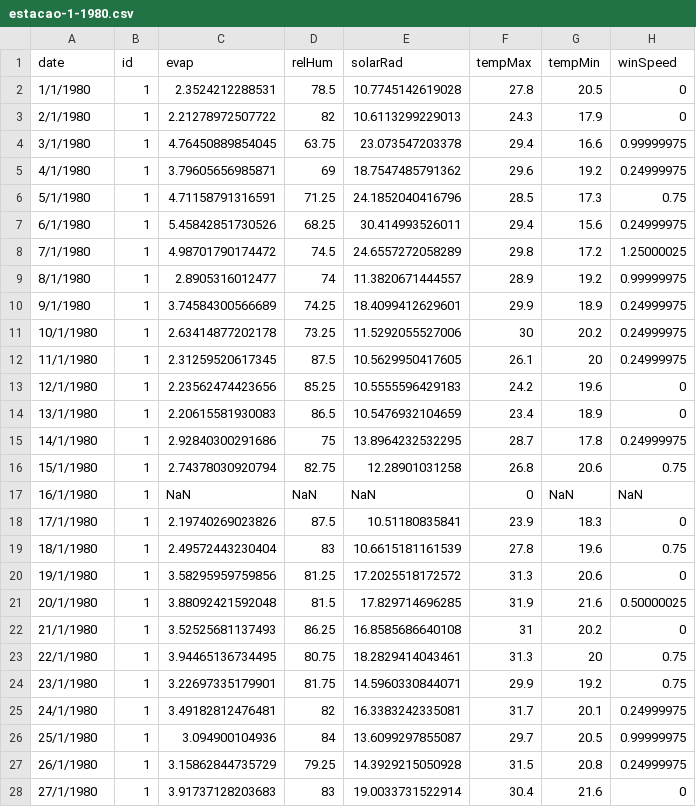
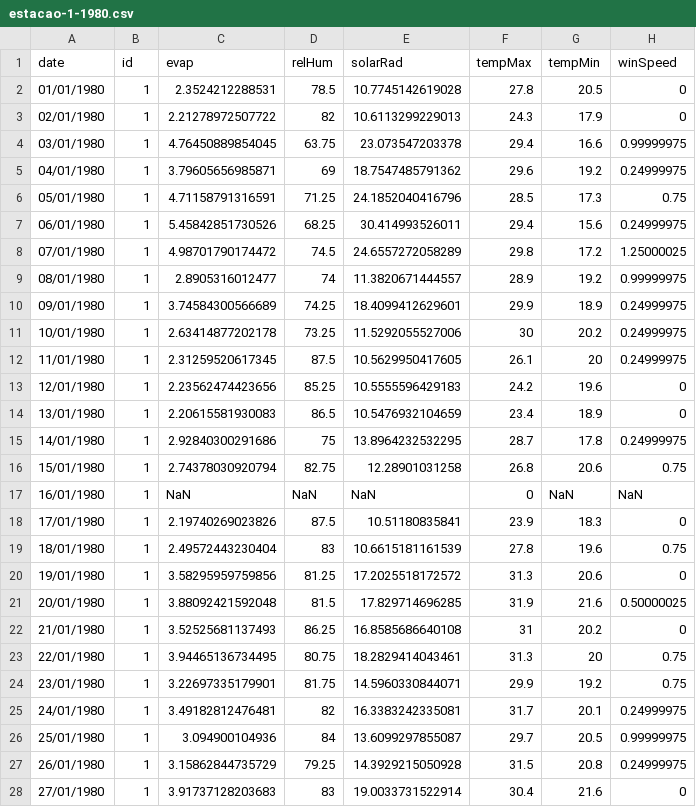
Before and after one commit to Mr-Saxobeat/iec-site, a CSV file: vismet/data/estacao-1-1980.csv, drawn as a sheet; only a part is shown; the diff covers the shown part only.

Commit message:
Conserta formato de data do arquivo

```diff
--- a/vismet/data/estacao-1-1980.csv
+++ b/vismet/data/estacao-1-1980.csv
@@ -1,28 +1,28 @@
 date,id,evap,relHum,solarRad,tempMax,tempMin,winSpeed
-1/1/1980,1,2.3524212288531,78.5,10.7745142619028,27.8,20.5,0
-2/1/1980,1,2.21278972507722,82,10.6113299229013,24.3,17.9,0
-3/1/1980,1,4.76450889854045,63.75,23.073547203378,29.4,16.6,0.99999975
-4/1/1980,1,3.79605656985871,69,18.7547485791362,29.6,19.2,0.24999975
-5/1/1980,1,4.71158791316591,71.25,24.1852040416796,28.5,17.3,0.75
-6/1/1980,1,5.45842851730526,68.25,30.414993526011,29.4,15.6,0.24999975
-7/1/1980,1,4.98701790174472,74.5,24.6557272058289,29.8,17.2,1.25000025
-8/1/1980,1,2.8905316012477,74,11.3820671444557,28.9,19.2,0.99999975
-9/1/1980,1,3.74584300566689,74.25,18.4099412629601,29.9,18.9,0.24999975
-10/1/1980,1,2.63414877202178,73.25,11.5292055527006,30,20.2,0.24999975
-11/1/1980,1,2.31259520617345,87.5,10.5629950417605,26.1,20,0.24999975
-12/1/1980,1,2.23562474423656,85.25,10.5555596429183,24.2,19.6,0
-13/1/1980,1,2.20615581930083,86.5,10.5476932104659,23.4,18.9,0
-14/1/1980,1,2.92840300291686,75,13.8964232532295,28.7,17.8,0.24999975
-15/1/1980,1,2.74378030920794,82.75,12.28901031258,26.8,20.6,0.75
-16/1/1980,1,NaN,NaN,NaN,0,NaN,NaN
-17/1/1980,1,2.19740269023826,87.5,10.51180835841,23.9,18.3,0
-18/1/1980,1,2.49572443230404,83,10.6615181161539,27.8,19.6,0.75
-19/1/1980,1,3.58295959759856,81.25,17.2025518172572,31.3,20.6,0
-20/1/1980,1,3.88092421592048,81.5,17.829714696285,31.9,21.6,0.50000025
-21/1/1980,1,3.52525681137493,86.25,16.8585686640108,31,20.2,0
-22/1/1980,1,3.94465136734495,80.75,18.2829414043461,31.3,20,0.75
-23/1/1980,1,3.22697335179901,81.75,14.5960330844071,29.9,19.2,0.75
-24/1/1980,1,3.49182812476481,82,16.3383242335081,31.7,20.1,0.24999975
-25/1/1980,1,3.094900104936,84,13.6099297855087,29.7,20.5,0.99999975
-26/1/1980,1,3.15862844735729,79.25,14.3929215050928,31.5,20.8,0.24999975
-27/1/1980,1,3.91737128203683,83,19.0033731522914,30.4,21.6,0
+01/01/1980,1,2.3524212288531,78.5,10.7745142619028,27.8,20.5,0
+02/01/1980,1,2.21278972507722,82,10.6113299229013,24.3,17.9,0
+03/01/1980,1,4.76450889854045,63.75,23.073547203378,29.4,16.6,0.99999975
+04/01/1980,1,3.79605656985871,69,18.7547485791362,29.6,19.2,0.24999975
+05/01/1980,1,4.71158791316591,71.25,24.1852040416796,28.5,17.3,0.75
+06/01/1980,1,5.45842851730526,68.25,30.414993526011,29.4,15.6,0.24999975
+07/01/1980,1,4.98701790174472,74.5,24.6557272058289,29.8,17.2,1.25000025
+08/01/1980,1,2.8905316012477,74,11.3820671444557,28.9,19.2,0.99999975
+09/01/1980,1,3.74584300566689,74.25,18.4099412629601,29.9,18.9,0.24999975
+10/01/1980,1,2.63414877202178,73.25,11.5292055527006,30,20.2,0.24999975
+11/01/1980,1,2.31259520617345,87.5,10.5629950417605,26.1,20,0.24999975
+12/01/1980,1,2.23562474423656,85.25,10.5555596429183,24.2,19.6,0
+13/01/1980,1,2.20615581930083,86.5,10.5476932104659,23.4,18.9,0
+14/01/1980,1,2.92840300291686,75,13.8964232532295,28.7,17.8,0.24999975
+15/01/1980,1,2.74378030920794,82.75,12.28901031258,26.8,20.6,0.75
+16/01/1980,1,NaN,NaN,NaN,0,NaN,NaN
+17/01/1980,1,2.19740269023826,87.5,10.51180835841,23.9,18.3,0
+18/01/1980,1,2.49572443230404,83,10.6615181161539,27.8,19.6,0.75
+19/01/1980,1,3.58295959759856,81.25,17.2025518172572,31.3,20.6,0
+20/01/1980,1,3.88092421592048,81.5,17.829714696285,31.9,21.6,0.50000025
+21/01/1980,1,3.52525681137493,86.25,16.8585686640108,31,20.2,0
+22/01/1980,1,3.94465136734495,80.75,18.2829414043461,31.3,20,0.75
+23/01/1980,1,3.22697335179901,81.75,14.5960330844071,29.9,19.2,0.75
+24/01/1980,1,3.49182812476481,82,16.3383242335081,31.7,20.1,0.24999975
+25/01/1980,1,3.094900104936,84,13.6099297855087,29.7,20.5,0.99999975
+26/01/1980,1,3.15862844735729,79.25,14.3929215050928,31.5,20.8,0.24999975
+27/01/1980,1,3.91737128203683,83,19.0033731522914,30.4,21.6,0
```
Also changed, not shown: 4 edited cells elsewhere in this file.
